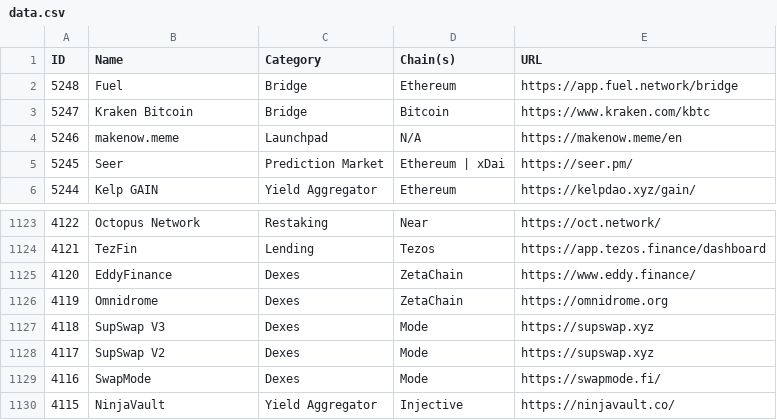
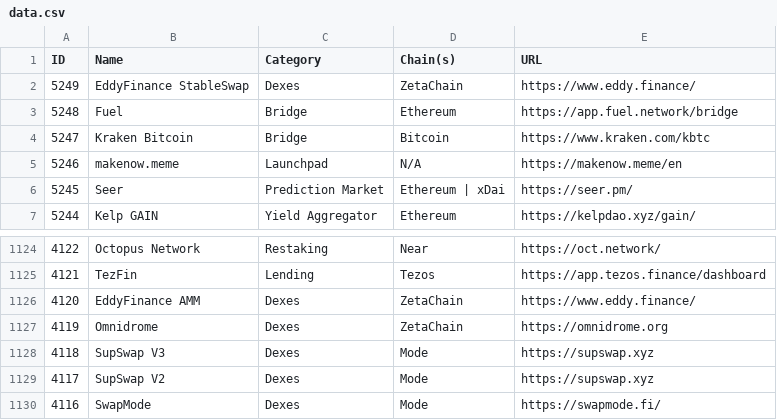
Before and after one commit to pmuens/defi-llama-watcher, a CSV file: data.csv, drawn as a sheet; only a part is shown, gaps mark what is left out; the shorter side is filled out with more unchanged rows.

Commit message:
Update data.csv

```diff
--- a/data.csv
+++ b/data.csv
@@ -1,2 +1,3 @@
 ID,Name,Category,Chain(s),URL
+5249,EddyFinance StableSwap,Dexes,ZetaChain,https://www.eddy.finance/
 5248,Fuel,Bridge,Ethereum,https://app.fuel.network/bridge
@@ -1124,3 +1125,3 @@ ID,Name,Category,Chain(s),URL
 4121,TezFin,Lending,Tezos,https://app.tezos.finance/dashboard
-4120,EddyFinance,Dexes,ZetaChain,https://www.eddy.finance/
+4120,EddyFinance AMM,Dexes,ZetaChain,https://www.eddy.finance/
 4119,Omnidrome,Dexes,ZetaChain,https://omnidrome.org
```
